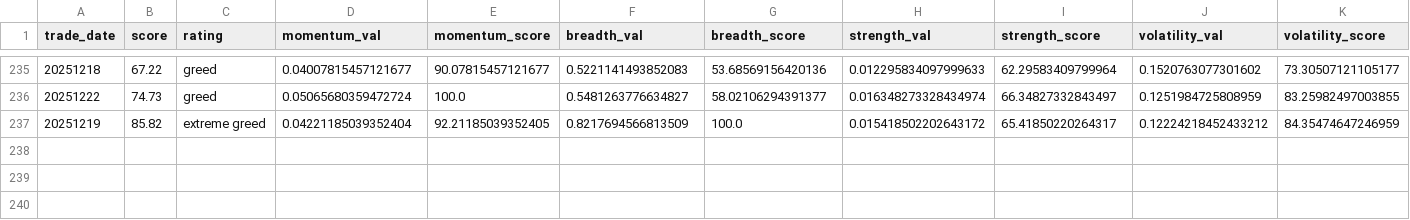
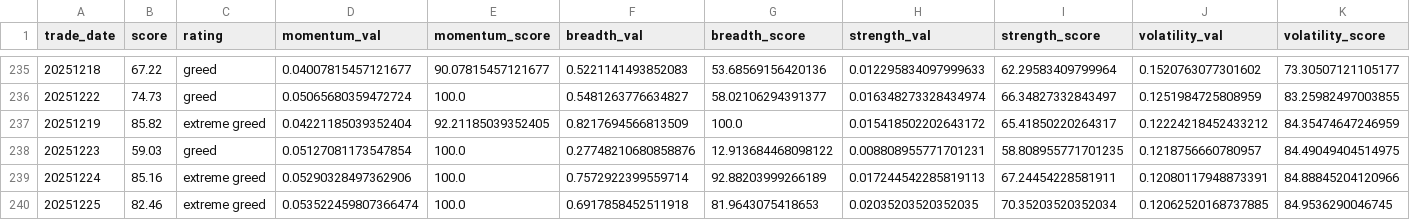
Before and after one commit to sjtuzbx/jinchanchan, a CSV file: data/cn_sentiment_history.csv, drawn as a sheet; only a part is shown, gaps mark what is left out; rows hold the shown columns only; the diff names each change by its address in the sheet, - before the commit and + after, or states it on an @@ line.

```diff
--- a/data/cn_sentiment_history.csv
+++ b/data/cn_sentiment_history.csv
+row 238: 20251223 | 59.03 | greed | 0.05127081173547854 | 100.0 | 0.27748210680858876 | 12.913684468098122 | 0.008808955771701231 | 58.808955771701235 | 0.1218756660780957 | 84.49049404514975
+row 239: 20251224 | 85.16 | extreme greed | 0.05290328497362906 | 100.0 | 0.7572922399559714 | 92.88203999266189 | 0.017244542285819113 | 67.24454228581911 | 0.12080117948873391 | 84.88845204120966
+row 240: 20251225 | 82.46 | extreme greed | 0.053522459807366474 | 100.0 | 0.6917858452511918 | 81.9643075418653 | 0.02035203520352035 | 70.35203520352034 | 0.12062520168737885 | 84.9536290046745
```
Also changed, not shown: 7 other files.
